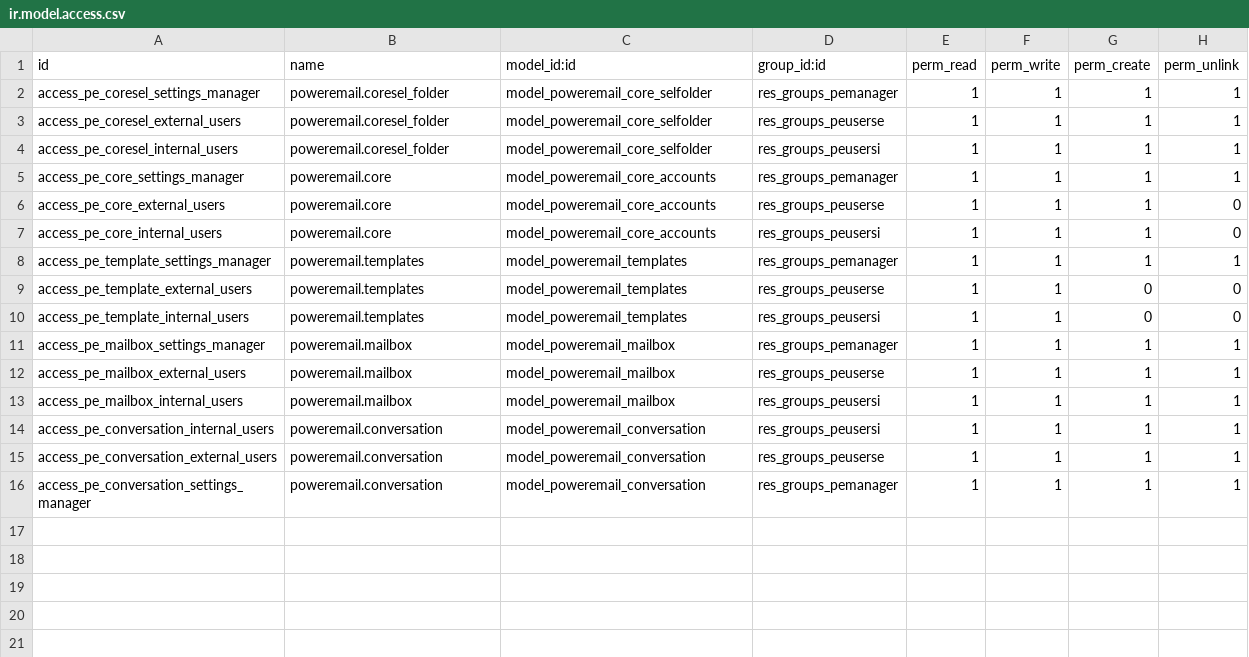
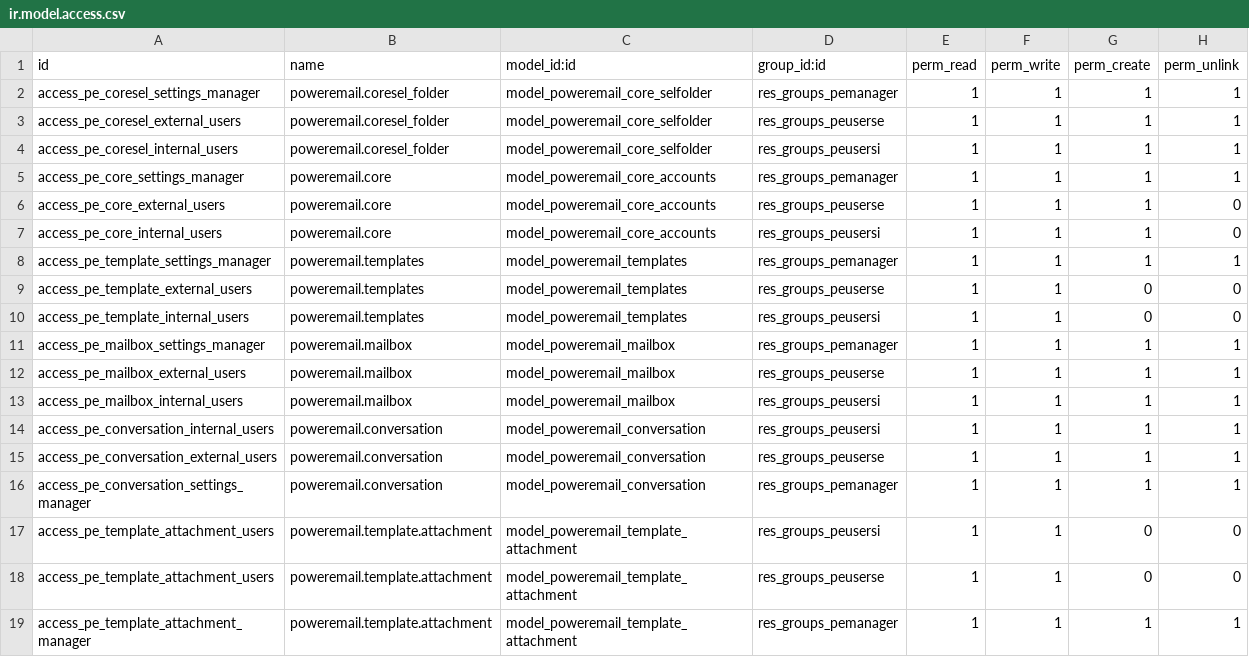
Before and after one commit to gisce/poweremail, a CSV file: security/ir.model.access.csv, drawn as a sheet; the diff names each change by its address in the sheet, - before the commit and + after, or states it on an @@ line.

Commit message:
IMP Security

```diff
--- a/security/ir.model.access.csv
+++ b/security/ir.model.access.csv
+row 17: access_pe_template_attachment_users | poweremail.template.attachment | model_poweremail_template_attachment | res_groups_peusersi | 1 | 1 | 0 | 0
+row 18: access_pe_template_attachment_users | poweremail.template.attachment | model_poweremail_template_attachment | res_groups_peuserse | 1 | 1 | 0 | 0
+row 19: access_pe_template_attachment_manager | poweremail.template.attachment | model_poweremail_template_attachment | res_groups_pemanager | 1 | 1 | 1 | 1
```
